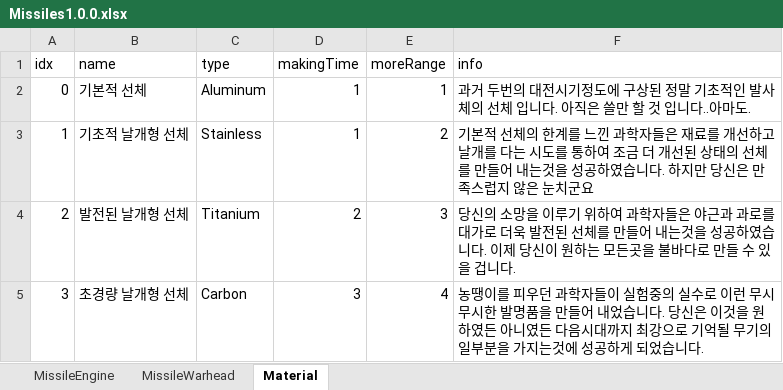
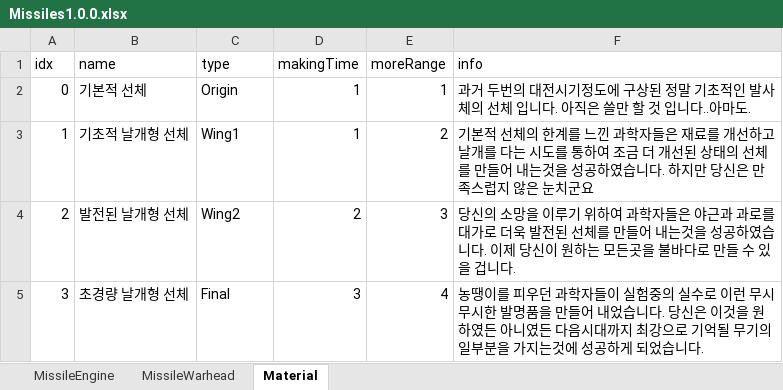
Before and after one commit to rtq9731/3DRexTileTest, an Excel workbook: Plan/Missiles1.0.0.xlsx, sheet Material, drawn as a sheet; values as stored, in another font and other column widths than the file's, no borders; charts and pictures not drawn; the diff names each change by its address in the sheet, - before the commit and + after, or states it on an @@ line.

```diff
--- a/Plan/Missiles1.0.0.xlsx (sheet Material)
+++ b/Plan/Missiles1.0.0.xlsx (sheet Material)
-C2 (type): Aluminum
+C2 (type): Origin
-C3 (type): Stainless
+C3 (type): Wing1
-C4 (type): Titanium
+C4 (type): Wing2
-C5 (type): Carbon
+C5 (type): Final
```
Also changed, not shown: charts or pictures, HexTileGame/Assets/Data/GameData/Missiles.xlsx, Plan/Missiles.xlsx, 51 other files.
